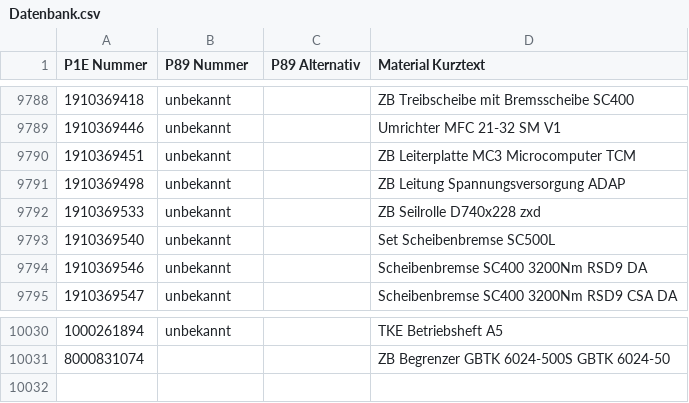
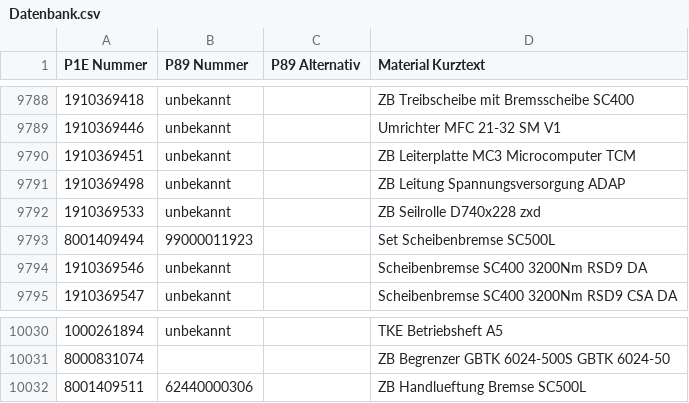
Before and after one commit to Waly1981/ETK_mini, a CSV file: Datenbank.csv, drawn as a sheet; only a part is shown, gaps mark what is left out; removed rows and columns are numbered as before the commit, all else as after; the diff names each change by its address in the sheet, - before the commit and + after, or states it on an @@ line.

Commit message:
09.12.2025 - 18:02:27 Uhr

```diff
--- a/Datenbank.csv
+++ b/Datenbank.csv
-row 9793: 1910369540 | unbekannt |  | Set Scheibenbremse SC500L
+row 9793: 8001409494 | 99000011923 |  | Set Scheibenbremse SC500L
+row 10032: 8001409511 | 62440000306 |  | ZB Handlueftung Bremse SC500L
```
